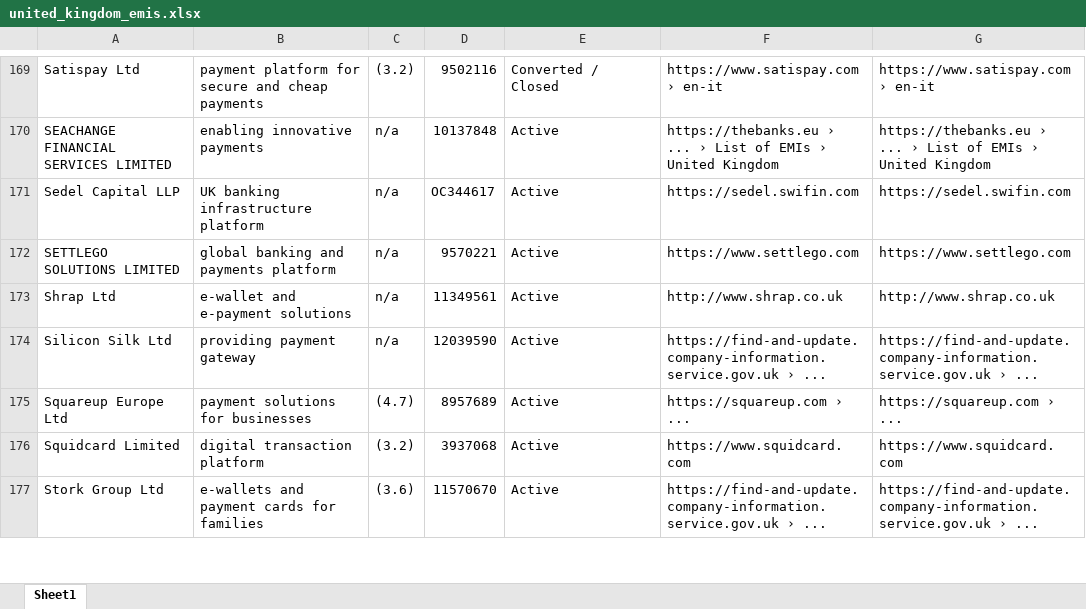
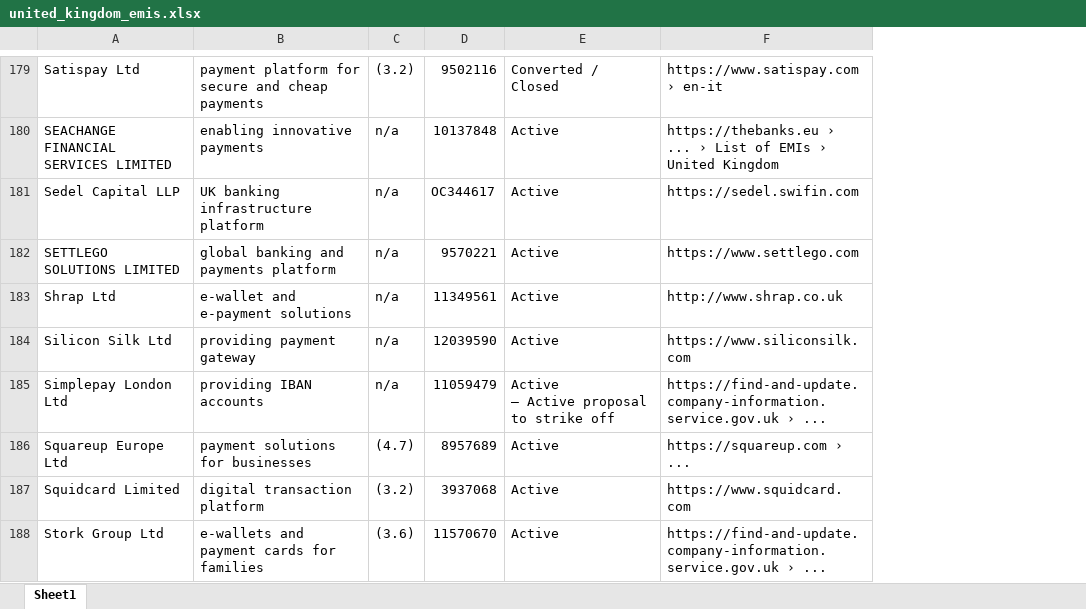
Before and after one commit to bencouser/theBanks_scrapping, an Excel workbook: united_kingdom_emis.xlsx, sheet Sheet1, drawn as a sheet; only a part is shown, gaps mark what is left out; values as stored, in another font and other column widths than the file's, no borders; removed rows and columns are numbered as before the commit, all else as after; ↵ is a line break in a cell; the diff covers the shown part only; the diff names each change by its address in the sheet, - before the commit and + after, or states it on an @@ line.

```diff
--- a/united_kingdom_emis.xlsx (sheet Sheet1)
+++ b/united_kingdom_emis.xlsx (sheet Sheet1)
-column G, rows 169-177: https://www.satispay.com › en-it | https://thebanks.eu › ... › List of EMIs › United Kingdom | https://sedel.swifin.com | https://www.settlego.com | http://www.shrap.co.uk | https://find-and-update.company-information.service.gov.uk › ... | https://squareup.com › ... | https://www.squidcard.com | https://find-and-update.company-information.service.gov.uk › ...
-F184: https://find-and-update.company-information.service.gov.uk › ...
+F184: https://www.siliconsilk.com
+row 185: Simplepay London Ltd | providing IBAN accounts | n/a | 11059479 | Active ↵ — Active proposal to strike off | https://find-and-update.company-information.service.gov.uk › ...
```
Also changed, not shown: 13 added rows, 3 removed rows and 14 edited cells elsewhere in this sheet, test.xlsx, 1 other file.
